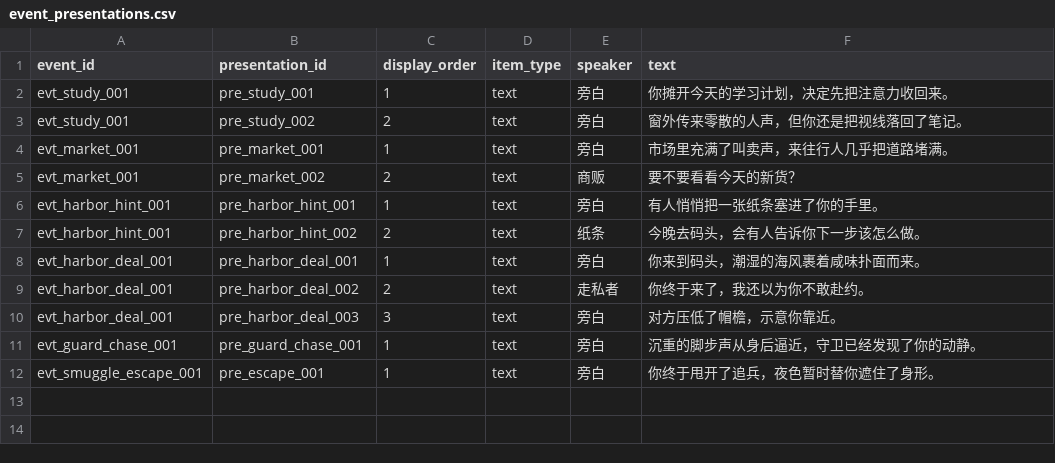
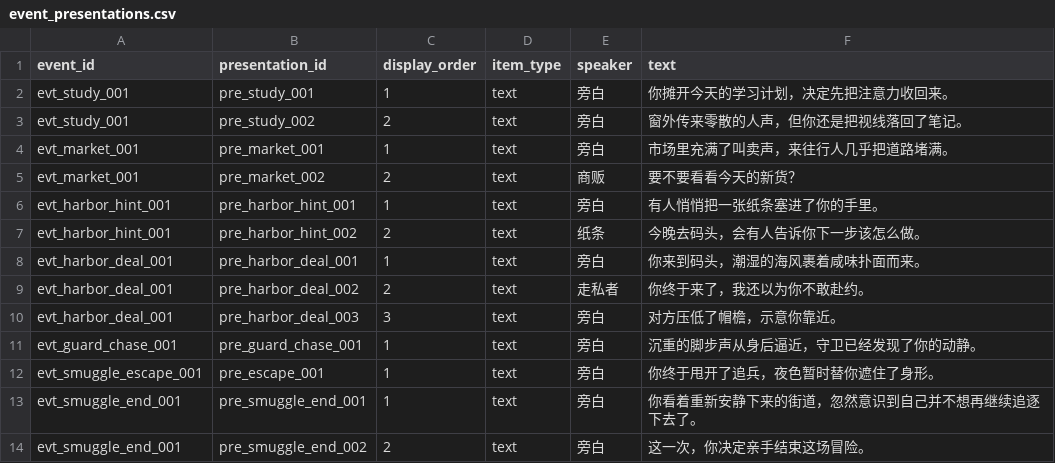
Before and after one commit to lwbiuchsjk/vibeTest, a CSV file: scripts/config/world_event_mvp/event_presentations.csv, drawn as a sheet.

Commit message:
feat: add manual world ending test route

```diff
--- a/scripts/config/world_event_mvp/event_presentations.csv
+++ b/scripts/config/world_event_mvp/event_presentations.csv
@@ -12 +12,3 @@ evt_guard_chase_001,pre_guard_chase_001,1,text,旁白,沉重的脚步声从身
 evt_smuggle_escape_001,pre_escape_001,1,text,旁白,你终于甩开了追兵，夜色暂时替你遮住了身形。
+evt_smuggle_end_001,pre_smuggle_end_001,1,text,旁白,你看着重新安静下来的街道，忽然意识到自己并不想再继续追逐下去了。
+evt_smuggle_end_001,pre_smuggle_end_002,2,text,旁白,这一次，你决定亲手结束这场冒险。
```
Also changed, not shown: scripts/config/world_event_mvp/event_conditions.csv, scripts/config/world_event_mvp/events.csv, 1 other file.
